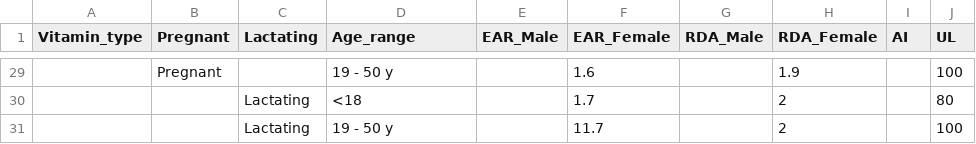
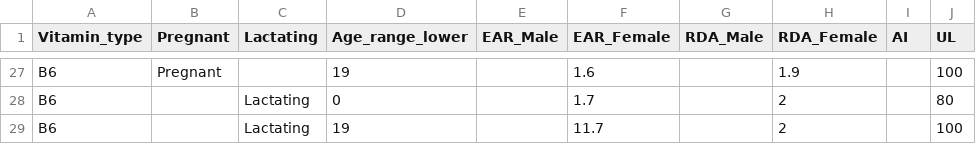
Before and after one commit to akelee/Nutriverse, a CSV file: src/data/Intake/vitamins.csv, drawn as a sheet; only a part is shown, gaps mark what is left out; addresses are those after the commit; the diff covers the shown part only; the diff names each change by its address in the sheet, - before the commit and + after, or states it on an @@ line.

```diff
--- a/src/data/Intake/vitamins.csv
+++ b/src/data/Intake/vitamins.csv
-D1: Age_range
+D1: Age_range_lower
-A27:A29 (Vitamin_type): (empty)
+A27:A29 (Vitamin_type): B6
-D27 (Age_range_lower): 19 - 50 y
+D27 (Age_range_lower): 19
-D28 (Age_range_lower): <18
+D28 (Age_range_lower): 0
-D29 (Age_range_lower): 19 - 50 y
+D29 (Age_range_lower): 19
```
Also changed, not shown: 2 removed rows and 48 edited cells elsewhere in this file.
